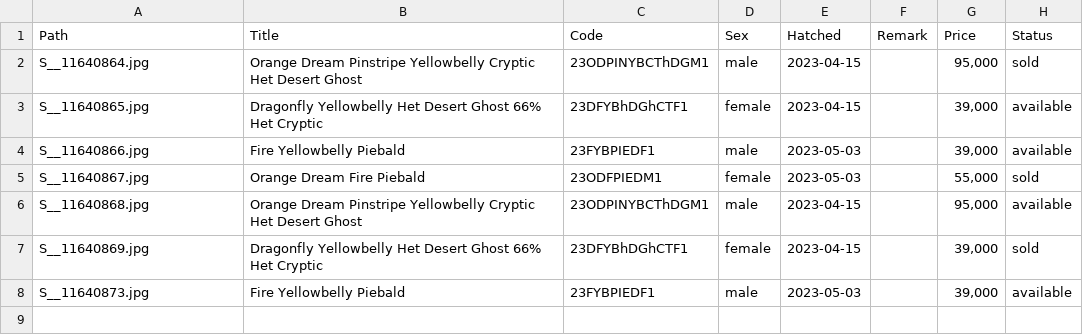
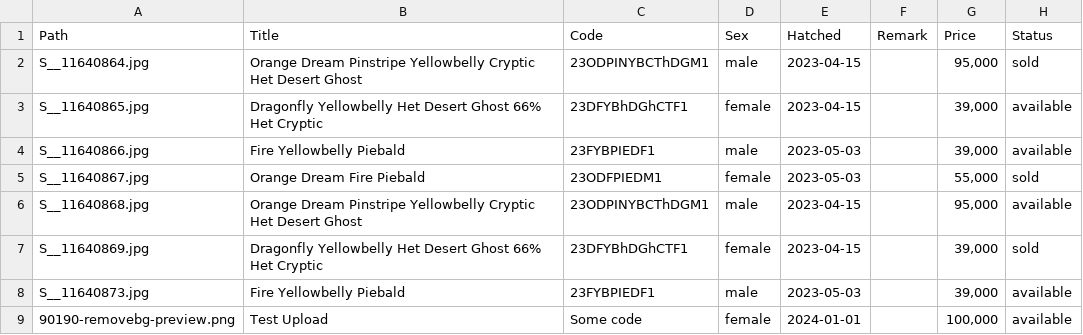
Before and after one commit to gucino/merph-breeder, a CSV file: collection/info.csv, drawn as a sheet.

```diff
--- a/collection/info.csv
+++ b/collection/info.csv
@@ -8 +8,2 @@ S__11640869.jpg,Dragonfly Yellowbelly Het Desert Ghost 66% Het Cryptic,23DFYBhDG
 S__11640873.jpg,Fire Yellowbelly Piebald,23FYBPIEDF1,male,2023-05-03,,"39,000",available
+90190-removebg-preview.png,Test Upload,Some code,female,2024-01-01,,"100,000",available
```
Also changed, not shown: 1 other file.
